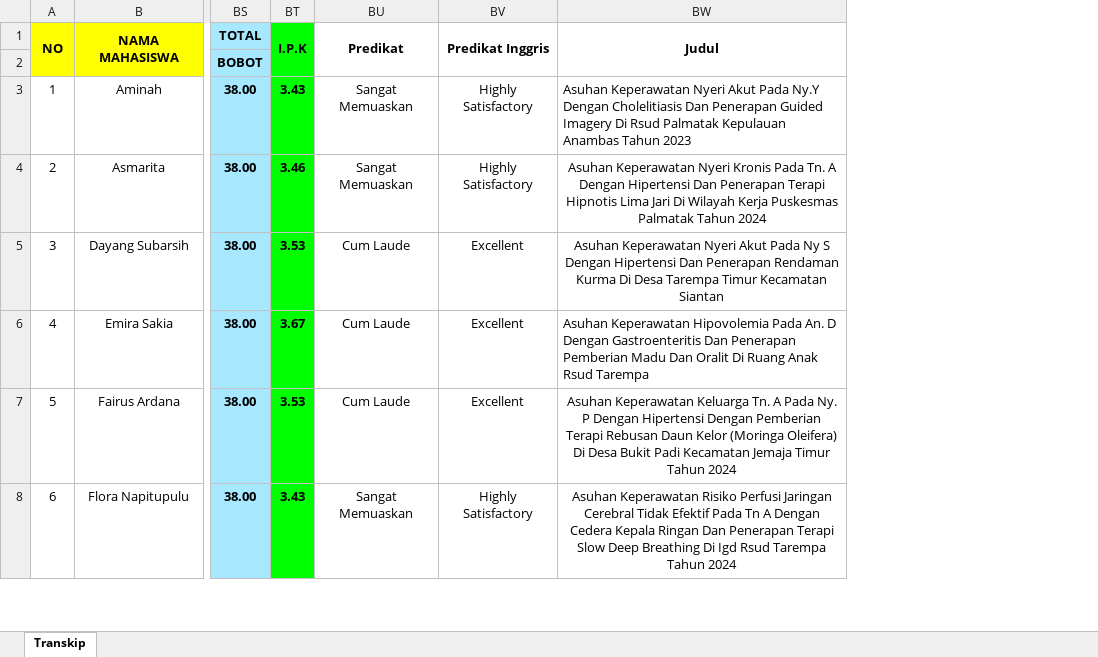
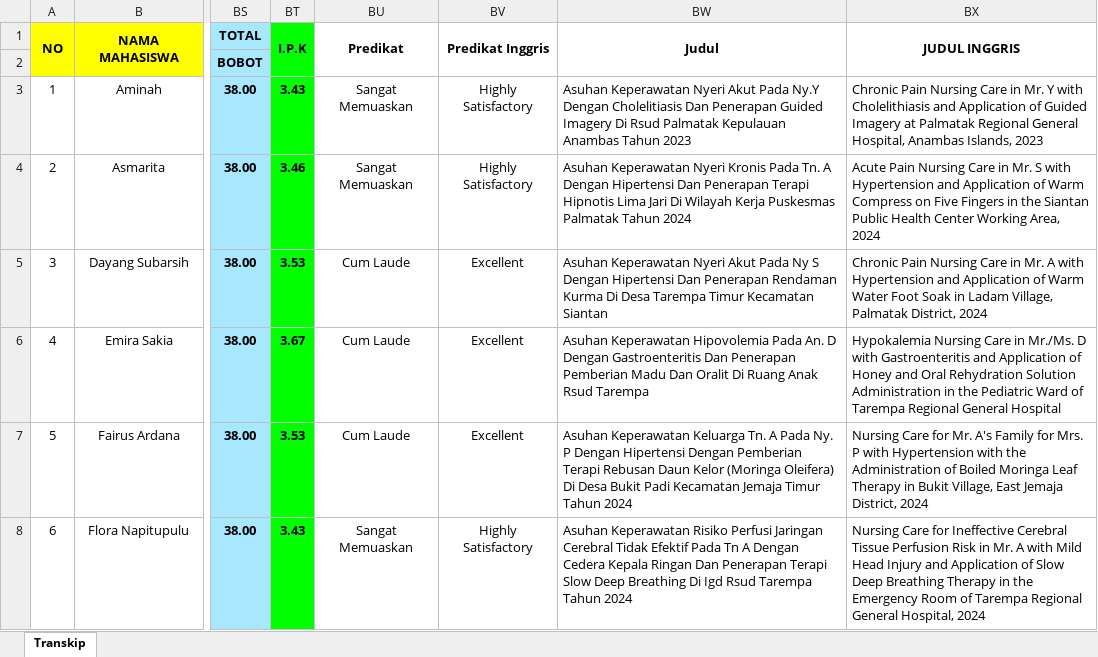
Before and after one commit to nandomardi23/transkip_nilai_2025, an Excel workbook: Ners/2023-2024/Transkip Nilai Ners 2023-2024.xlsx, sheet Transkip, drawn as a sheet; only a part is shown, gaps mark what is left out; values as stored, in another font and other column widths than the file's, no borders; the diff covers the shown part only; the diff names each change by its address in the sheet, - before the commit and + after, or states it on an @@ line.

Commit message:
menambahkan judul bahasa inggris di excel ners dan rpl

```diff
--- a/Ners/2023-2024/Transkip Nilai Ners 2023-2024.xlsx (sheet Transkip)
+++ b/Ners/2023-2024/Transkip Nilai Ners 2023-2024.xlsx (sheet Transkip)
+column BX, rows 1-8: JUDUL INGGRIS |  | Chronic Pain Nursing Care in Mr. Y with Cholelithiasis and Application of Guided Imagery at Palmatak Regional General Hospital, Anambas Islands, 2023 | Acute Pain Nursing Care in Mr. S with Hypertension and Application of Warm Compress on Five Fingers in the Siantan Public Health Center Working Area, 2024 | Chronic Pain Nursing Care in Mr. A with Hypertension and Application of Warm Water Foot Soak in Ladam Village, Palmatak District, 2024 | Hypokalemia Nursing Care in Mr./Ms. D with Gastroenteritis and Application of Honey and Oral Rehydration Solution Administration in the Pediatric Ward of Tarempa Regional General Hospital | Nursing Care for Mr. A's Family for Mrs. P with Hypertension with the Administration of Boiled Moringa Leaf Therapy in Bukit Village, East Jemaja District, 2024 | Nursing Care for Ineffective Cerebral Tissue Perfusion Risk in Mr. A with Mild Head Injury and Application of Slow Deep Breathing Therapy in the Emergency Room of Tarempa Regional General Hospital, 2024
-BW4:BW5 alignment: center
+BW4:BW5 alignment: left
-BW7:BW8 alignment: center
+BW7:BW8 alignment: left
```
Also changed, not shown: cell formats elsewhere in this sheet, Ners/2024-2025/Transkip Nilai NERS 2024.xlsx.
